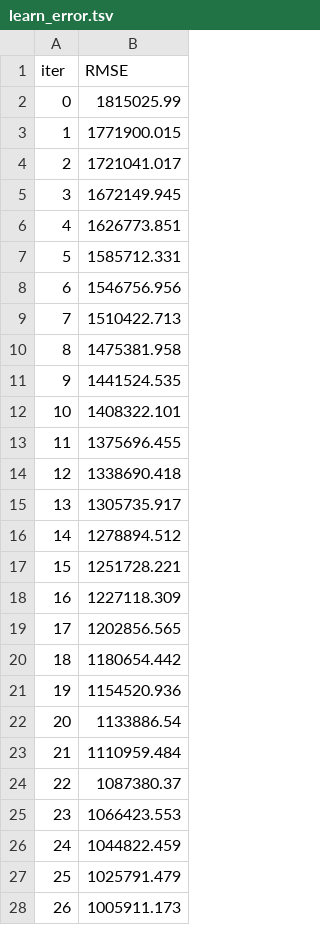
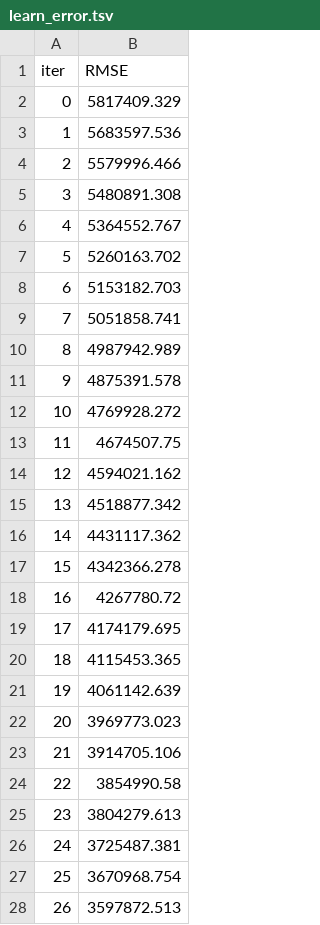
Before and after one commit to REHXZ/AUTOML, a TSV file: catboost_info/learn_error.tsv, drawn as a sheet; only a part is shown; the diff covers the shown part only.

```diff
--- a/catboost_info/learn_error.tsv
+++ b/catboost_info/learn_error.tsv
@@ -1,28 +1,28 @@
 iter	RMSE
-0	1815025.99
-1	1771900.015
-2	1721041.017
-3	1672149.945
-4	1626773.851
-5	1585712.331
-6	1546756.956
-7	1510422.713
-8	1475381.958
-9	1441524.535
-10	1408322.101
-11	1375696.455
-12	1338690.418
-13	1305735.917
-14	1278894.512
-15	1251728.221
-16	1227118.309
-17	1202856.565
-18	1180654.442
-19	1154520.936
-20	1133886.54
-21	1110959.484
-22	1087380.37
-23	1066423.553
-24	1044822.459
-25	1025791.479
-26	1005911.173
+0	5817409.329
+1	5683597.536
+2	5579996.466
+3	5480891.308
+4	5364552.767
+5	5260163.702
+6	5153182.703
+7	5051858.741
+8	4987942.989
+9	4875391.578
+10	4769928.272
+11	4674507.75
+12	4594021.162
+13	4518877.342
+14	4431117.362
+15	4342366.278
+16	4267780.72
+17	4174179.695
+18	4115453.365
+19	4061142.639
+20	3969773.023
+21	3914705.106
+22	3854990.58
+23	3804279.613
+24	3725487.381
+25	3670968.754
+26	3597872.513
```
Also changed, not shown: 173 edited cells elsewhere in this file, catboost_info/time_left.tsv, 28 other files.
